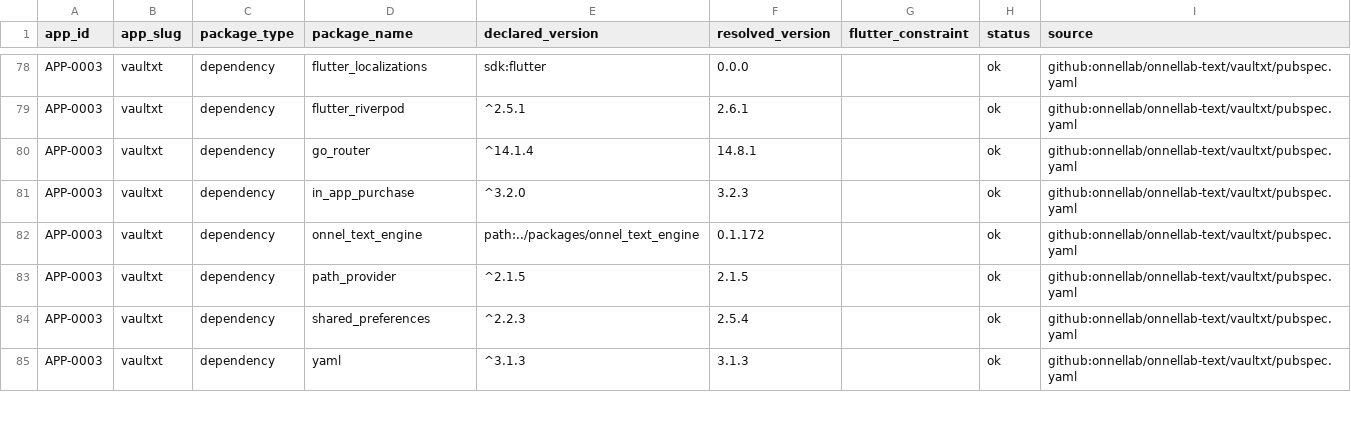
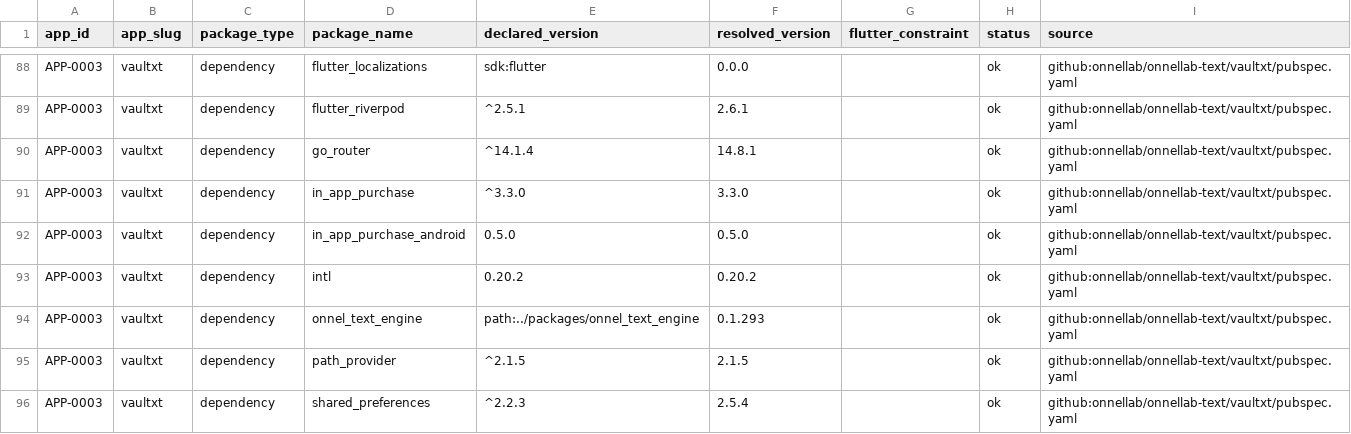
Before and after one commit to onnellab/onnel-content-engine, a CSV file: data/app_flutter_dependency_versions.csv, drawn as a sheet; only a part is shown, gaps mark what is left out; the shorter side is filled out with more unchanged rows; the diff covers the shown part only.

```diff
--- a/data/app_flutter_dependency_versions.csv
+++ b/data/app_flutter_dependency_versions.csv
@@ -80,4 +90,6 @@ APP-0003,vaultxt,dependency,flutter_riverpod,^2.5.1,2.6.1,,ok,github:onnellab/on
 APP-0003,vaultxt,dependency,go_router,^14.1.4,14.8.1,,ok,github:onnellab/onnellab-text/vaultxt/pubspec.yaml
-APP-0003,vaultxt,dependency,in_app_purchase,^3.2.0,3.2.3,,ok,github:onnellab/onnellab-text/vaultxt/pubspec.yaml
-APP-0003,vaultxt,dependency,onnel_text_engine,path:../packages/onnel_text_engine,0.1.172,,ok,github:onnellab/onnellab-text/vaultxt/pubspec.yaml
+APP-0003,vaultxt,dependency,in_app_purchase,^3.3.0,3.3.0,,ok,github:onnellab/onnellab-text/vaultxt/pubspec.yaml
+APP-0003,vaultxt,dependency,in_app_purchase_android,0.5.0,0.5.0,,ok,github:onnellab/onnellab-text/vaultxt/pubspec.yaml
+APP-0003,vaultxt,dependency,intl,0.20.2,0.20.2,,ok,github:onnellab/onnellab-text/vaultxt/pubspec.yaml
+APP-0003,vaultxt,dependency,onnel_text_engine,path:../packages/onnel_text_engine,0.1.293,,ok,github:onnellab/onnellab-text/vaultxt/pubspec.yaml
 APP-0003,vaultxt,dependency,path_provider,^2.1.5,2.1.5,,ok,github:onnellab/onnellab-text/vaultxt/pubspec.yaml
```
Also changed, not shown: 12 added rows, 1 removed row and 19 edited cells elsewhere in this file, data/android_store_versions.csv, data/app_releases.csv, 21 other files.
